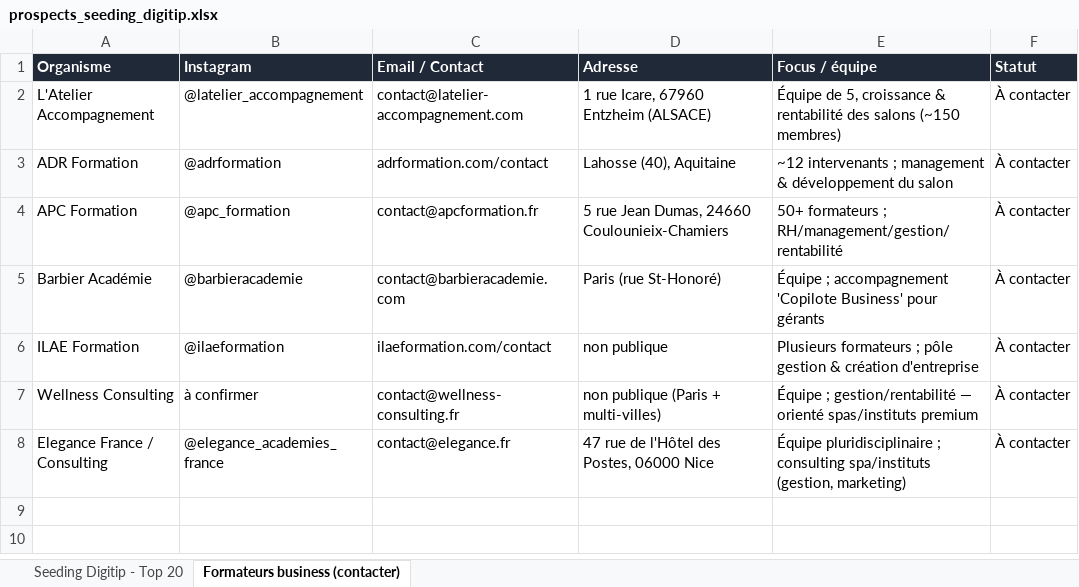
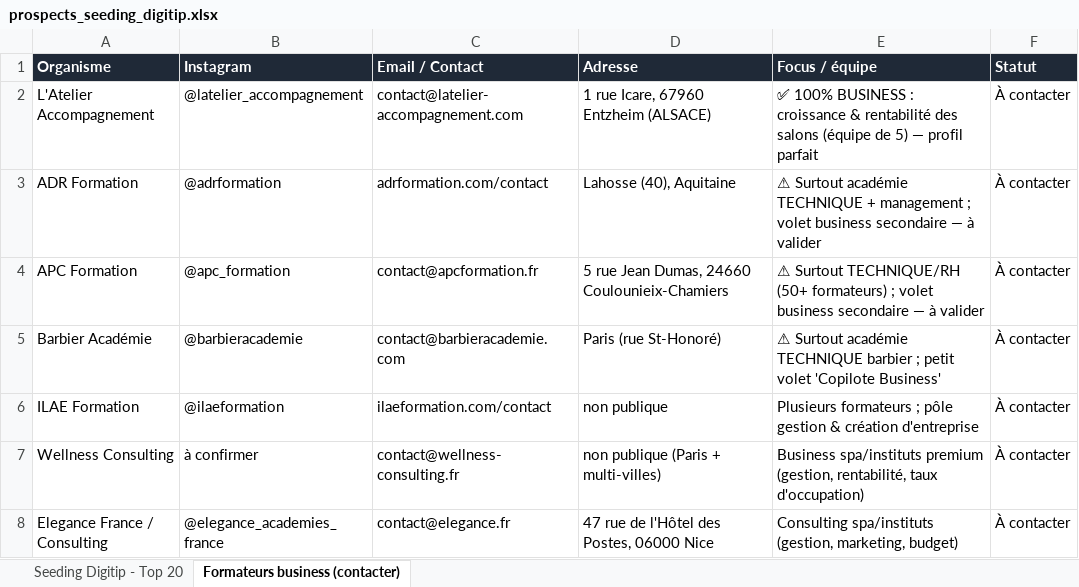
Before and after one commit to LeRaph23/TipLink, an Excel workbook: prospects_seeding_digitip.xlsx, sheet Formateurs business (contacter), drawn as a sheet; values as stored, in another font and other column widths than the file's, no borders; the diff names each change by its address in the sheet, - before the commit and + after, or states it on an @@ line.

```diff
--- a/prospects_seeding_digitip.xlsx (sheet Formateurs business (contacter))
+++ b/prospects_seeding_digitip.xlsx (sheet Formateurs business (contacter))
-E2 (Focus / équipe): Équipe de 5, croissance & rentabilité des salons (~150 membres)
+E2 (Focus / équipe): ✅ 100% BUSINESS : croissance & rentabilité des salons (équipe de 5) — profil parfait
-E3 (Focus / équipe): ~12 intervenants ; management & développement du salon
+E3 (Focus / équipe): ⚠ Surtout académie TECHNIQUE + management ; volet business secondaire — à valider
-E4 (Focus / équipe): 50+ formateurs ; RH/management/gestion/rentabilité
+E4 (Focus / équipe): ⚠ Surtout TECHNIQUE/RH (50+ formateurs) ; volet business secondaire — à valider
-E5 (Focus / équipe): Équipe ; accompagnement 'Copilote Business' pour gérants
+E5 (Focus / équipe): ⚠ Surtout académie TECHNIQUE barbier ; petit volet 'Copilote Business'
-E7 (Focus / équipe): Équipe ; gestion/rentabilité — orienté spas/instituts premium
+E7 (Focus / équipe): Business spa/instituts premium (gestion, rentabilité, taux d'occupation)
-E8 (Focus / équipe): Équipe pluridisciplinaire ; consulting spa/instituts (gestion, marketing)
+E8 (Focus / équipe): Consulting spa/instituts (gestion, marketing, budget)
```
